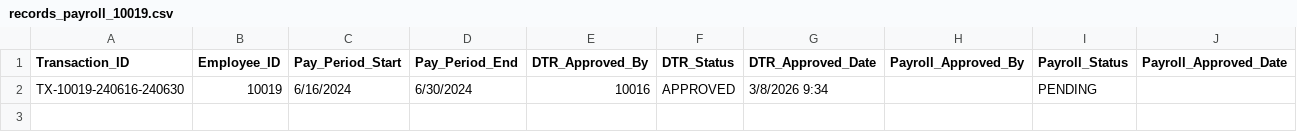
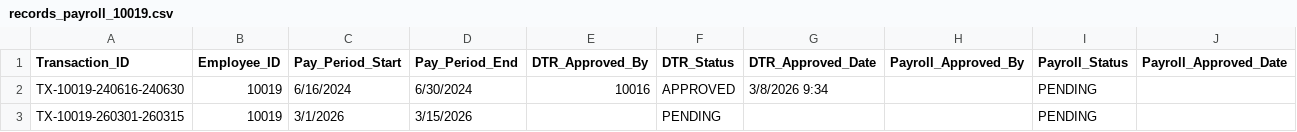
Before and after one commit to Baelfyre/MO-IT110-MotorPH-OOP-Grp11, a CSV file: data/records_payroll/records_payroll_10019.csv, drawn as a sheet; the diff names each change by its address in the sheet, - before the commit and + after, or states it on an @@ line.

```diff
--- a/data/records_payroll/records_payroll_10019.csv
+++ b/data/records_payroll/records_payroll_10019.csv
+row 3: TX-10019-260301-260315 | 10019 | 3/1/2026 | 3/15/2026 |  | PENDING |  |  | PENDING
```
Also changed, not shown: data/changeLogs_records.csv, data/records_leave/records_leave_10011.csv, 32 other files.
